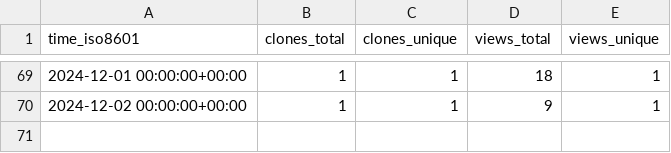
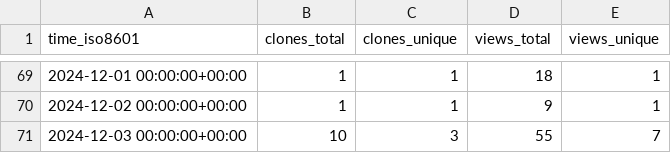
Before and after one commit to njjetha/System-Design, a CSV file: quic/hexagonMVM/ghrs-data/views_clones_aggregate.csv, drawn as a sheet; only a part is shown, gaps mark what is left out.

```diff
--- a/quic/hexagonMVM/ghrs-data/views_clones_aggregate.csv
+++ b/quic/hexagonMVM/ghrs-data/views_clones_aggregate.csv
@@ -70 +70,2 @@ time_iso8601,clones_total,clones_unique,views_total,views_unique
 2024-12-02 00:00:00+00:00,1,1,9,1
+2024-12-03 00:00:00+00:00,10,3,55,7
```
Also changed, not shown: 1 other file.
